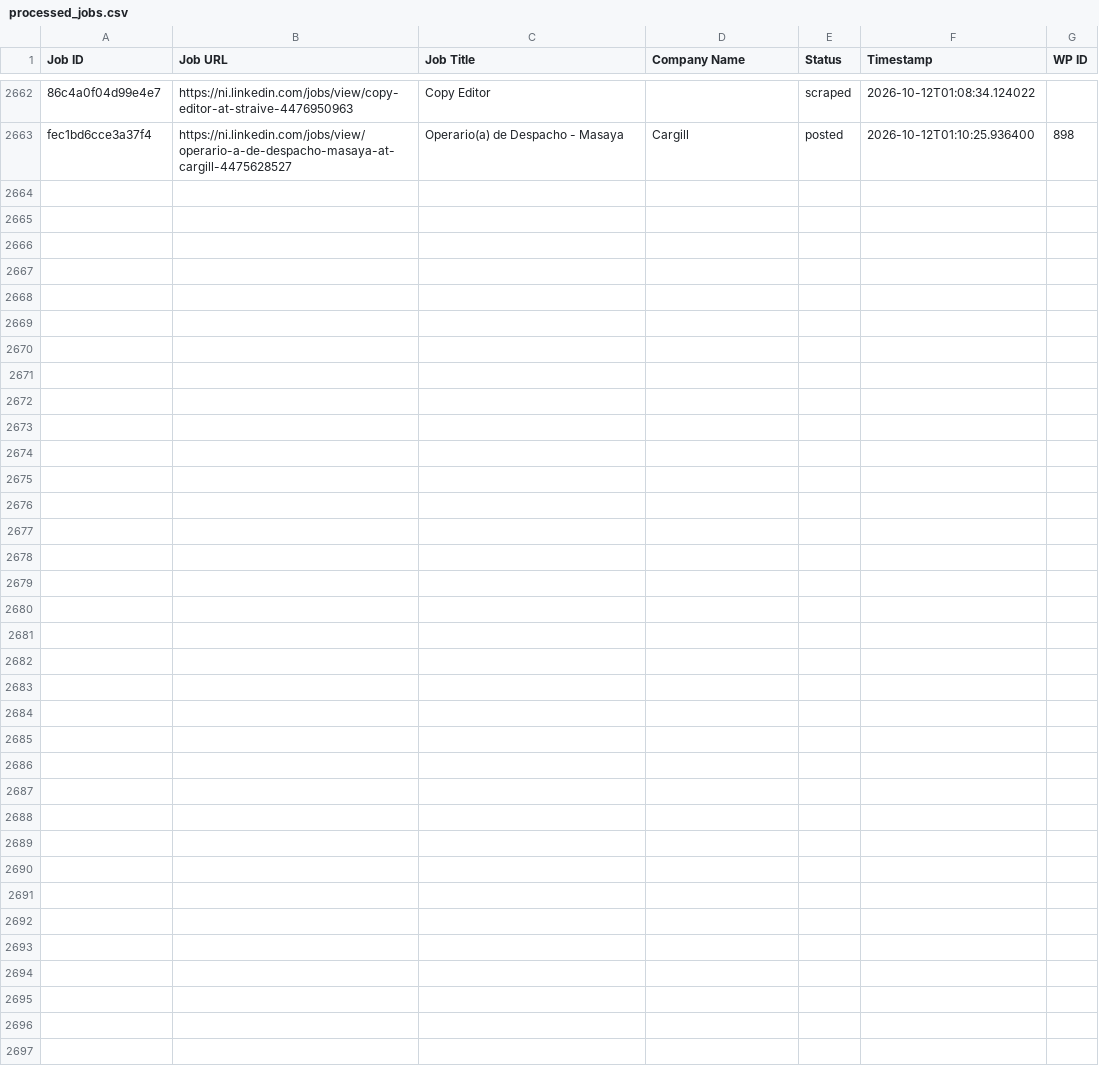
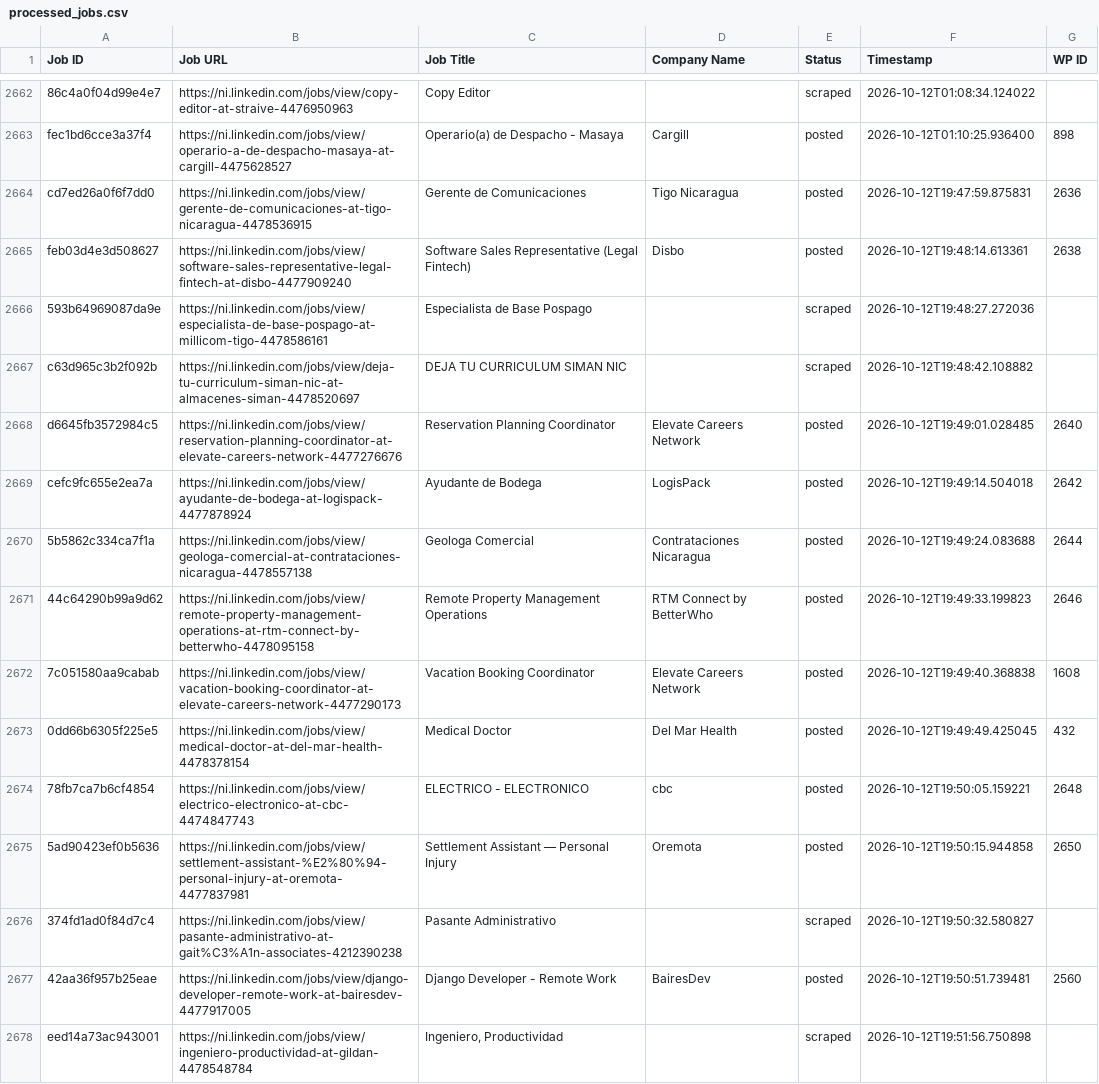
Before and after one commit to mimusdesign/ni, a CSV file: processed_jobs.csv, drawn as a sheet; only a part is shown, gaps mark what is left out; the diff names each change by its address in the sheet, - before the commit and + after, or states it on an @@ line.

```diff
--- a/processed_jobs.csv
+++ b/processed_jobs.csv
+row 2664: cd7ed26a0f6f7dd0 | https://ni.linkedin.com/jobs/view/gerente-de-comunicaciones-at-tigo-nicaragua-4478536915 | Gerente de Comunicaciones | Tigo Nicaragua | posted | 2026-10-12T19:47:59.875831 | 2636
+row 2665: feb03d4e3d508627 | https://ni.linkedin.com/jobs/view/software-sales-representative-legal-fintech-at-disbo-4477909240 | Software Sales Representative (Legal Fintech) | Disbo | posted | 2026-10-12T19:48:14.613361 | 2638
+row 2666: 593b64969087da9e | https://ni.linkedin.com/jobs/view/especialista-de-base-pospago-at-millicom-tigo-4478586161 | Especialista de Base Pospago |  | scraped | 2026-10-12T19:48:27.272036
+row 2667: c63d965c3b2f092b | https://ni.linkedin.com/jobs/view/deja-tu-curriculum-siman-nic-at-almacenes-siman-4478520697 | DEJA TU CURRICULUM SIMAN NIC |  | scraped | 2026-10-12T19:48:42.108882
+row 2668: d6645fb3572984c5 | https://ni.linkedin.com/jobs/view/reservation-planning-coordinator-at-elevate-careers-network-4477276676 | Reservation Planning Coordinator | Elevate Careers Network | posted | 2026-10-12T19:49:01.028485 | 2640
+row 2669: cefc9fc655e2ea7a | https://ni.linkedin.com/jobs/view/ayudante-de-bodega-at-logispack-4477878924 | Ayudante de Bodega | LogisPack | posted | 2026-10-12T19:49:14.504018 | 2642
+row 2670: 5b5862c334ca7f1a | https://ni.linkedin.com/jobs/view/geologa-comercial-at-contrataciones-nicaragua-4478557138 | Geologa Comercial | Contrataciones Nicaragua | posted | 2026-10-12T19:49:24.083688 | 2644
+row 2671: 44c64290b99a9d62 | https://ni.linkedin.com/jobs/view/remote-property-management-operations-at-rtm-connect-by-betterwho-4478095158 | Remote Property Management Operations | RTM Connect by BetterWho | posted | 2026-10-12T19:49:33.199823 | 2646
+row 2672: 7c051580aa9cabab | https://ni.linkedin.com/jobs/view/vacation-booking-coordinator-at-elevate-careers-network-4477290173 | Vacation Booking Coordinator | Elevate Careers Network | posted | 2026-10-12T19:49:40.368838 | 1608
+row 2673: 0dd66b6305f225e5 | https://ni.linkedin.com/jobs/view/medical-doctor-at-del-mar-health-4478378154 | Medical Doctor | Del Mar Health | posted | 2026-10-12T19:49:49.425045 | 432
+row 2674: 78fb7ca7b6cf4854 | https://ni.linkedin.com/jobs/view/electrico-electronico-at-cbc-4474847743 | ELECTRICO - ELECTRONICO | cbc | posted | 2026-10-12T19:50:05.159221 | 2648
+row 2675: 5ad90423ef0b5636 | https://ni.linkedin.com/jobs/view/settlement-assistant-%E2%80%94-personal-injury-at-oremota-4477837981 | Settlement Assistant — Personal Injury | Oremota | posted | 2026-10-12T19:50:15.944858 | 2650
+row 2676: 374fd1ad0f84d7c4 | https://ni.linkedin.com/jobs/view/pasante-administrativo-at-gait%C3%A1n-associates-4212390238 | Pasante Administrativo |  | scraped | 2026-10-12T19:50:32.580827
+row 2677: 42aa36f957b25eae | https://ni.linkedin.com/jobs/view/django-developer-remote-work-at-bairesdev-4477917005 | Django Developer - Remote Work | BairesDev | posted | 2026-10-12T19:50:51.739481 | 2560
+row 2678: eed14a73ac943001 | https://ni.linkedin.com/jobs/view/ingeniero-productividad-at-gildan-4478548784 | Ingeniero, Productividad |  | scraped | 2026-10-12T19:51:56.750898
```
